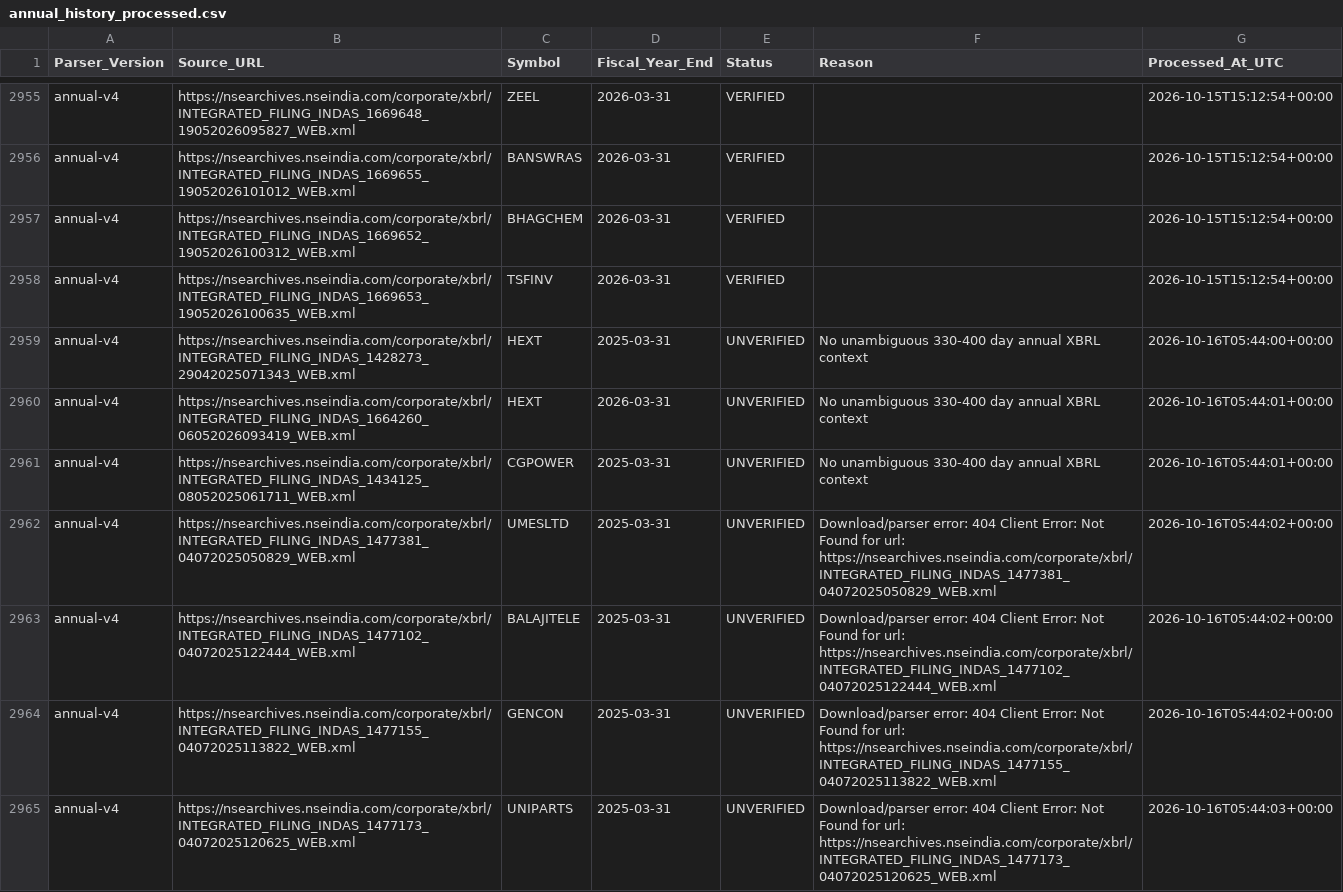
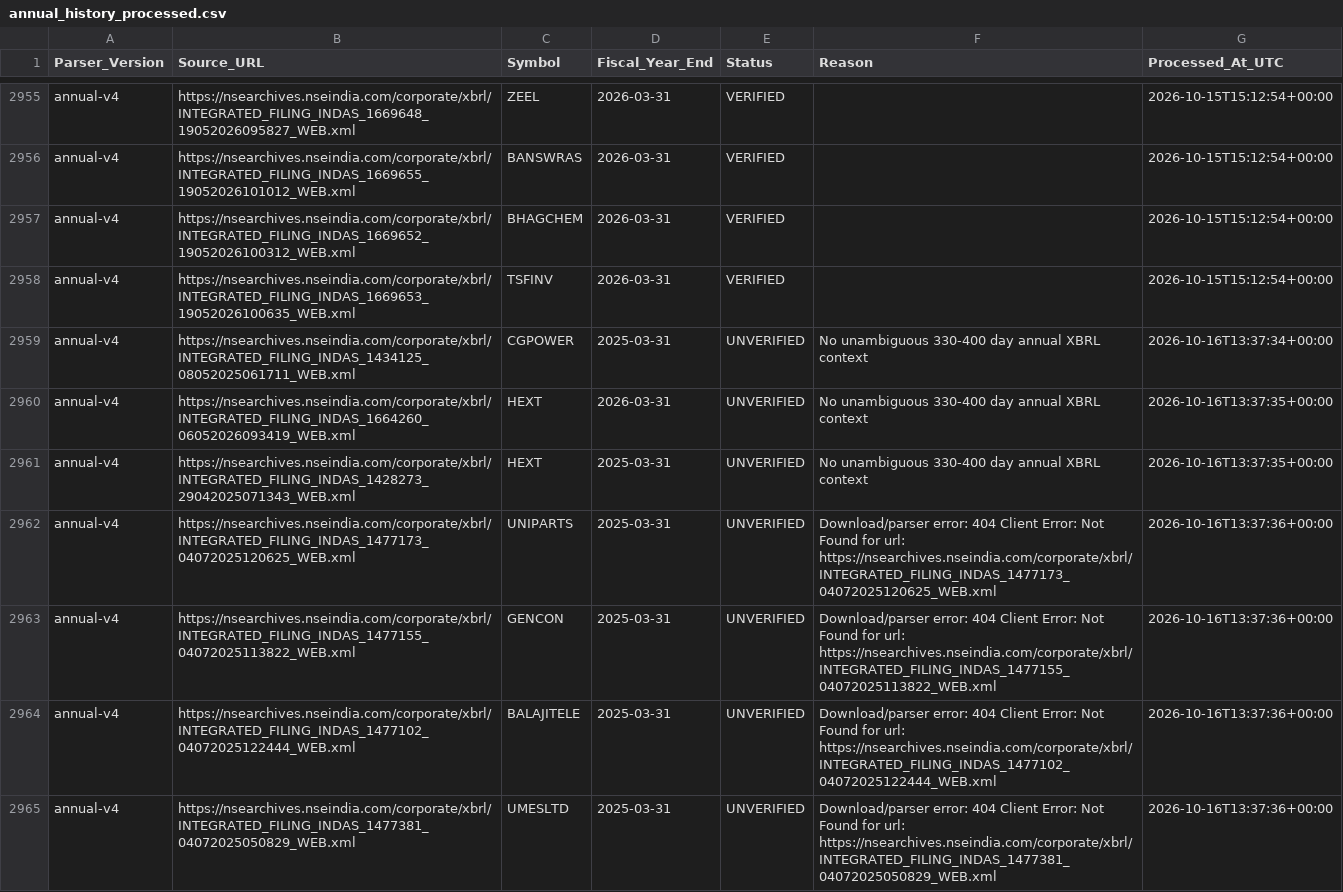
Before and after one commit to sunny1991-co/nse-fundamentals-monitor-, a CSV file: annual_history_processed.csv, drawn as a sheet; only a part is shown, gaps mark what is left out.

```diff
--- a/annual_history_processed.csv
+++ b/annual_history_processed.csv
@@ -2958,8 +2958,8 @@ annual-v4,https://nsearchives.nseindia.com/corporate/xbrl/INTEGRATED_FILING_INDA
 annual-v4,https://nsearchives.nseindia.com/corporate/xbrl/INTEGRATED_FILING_INDAS_1669653_19052026100635_WEB.xml,TSFINV,2026-03-31,VERIFIED,,2026-10-15T15:12:54+00:00
-annual-v4,https://nsearchives.nseindia.com/corporate/xbrl/INTEGRATED_FILING_INDAS_1428273_29042025071343_WEB.xml,HEXT,2025-03-31,UNVERIFIED,No unambiguous 330-400 day annual XBRL context,2026-10-16T05:44:00+00:00
-annual-v4,https://nsearchives.nseindia.com/corporate/xbrl/INTEGRATED_FILING_INDAS_1664260_06052026093419_WEB.xml,HEXT,2026-03-31,UNVERIFIED,No unambiguous 330-400 day annual XBRL context,2026-10-16T05:44:01+00:00
-annual-v4,https://nsearchives.nseindia.com/corporate/xbrl/INTEGRATED_FILING_INDAS_1434125_08052025061711_WEB.xml,CGPOWER,2025-03-31,UNVERIFIED,No unambiguous 330-400 day annual XBRL context,2026-10-16T05:44:01+00:00
-annual-v4,https://nsearchives.nseindia.com/corporate/xbrl/INTEGRATED_FILING_INDAS_1477381_04072025050829_WEB.xml,UMESLTD,2025-03-31,UNVERIFIED,Download/parser error: 404 Client Error: Not Found for url: https://nsearchives.nseindia.com/corporate/xbrl/INTEGRATED_FILING_INDAS_1477381_04072025050829_WEB.xml,2026-10-16T05:44:02+00:00
-annual-v4,https://nsearchives.nseindia.com/corporate/xbrl/INTEGRATED_FILING_INDAS_1477102_04072025122444_WEB.xml,BALAJITELE,2025-03-31,UNVERIFIED,Download/parser error: 404 Client Error: Not Found for url: https://nsearchives.nseindia.com/corporate/xbrl/INTEGRATED_FILING_INDAS_1477102_04072025122444_WEB.xml,2026-10-16T05:44:02+00:00
-annual-v4,https://nsearchives.nseindia.com/corporate/xbrl/INTEGRATED_FILING_INDAS_1477155_04072025113822_WEB.xml,GENCON,2025-03-31,UNVERIFIED,Download/parser error: 404 Client Error: Not Found for url: https://nsearchives.nseindia.com/corporate/xbrl/INTEGRATED_FILING_INDAS_1477155_04072025113822_WEB.xml,2026-10-16T05:44:02+00:00
-annual-v4,https://nsearchives.nseindia.com/corporate/xbrl/INTEGRATED_FILING_INDAS_1477173_04072025120625_WEB.xml,UNIPARTS,2025-03-31,UNVERIFIED,Download/parser error: 404 Client Error: Not Found for url: https://nsearchives.nseindia.com/corporate/xbrl/INTEGRATED_FILING_INDAS_1477173_04072025120625_WEB.xml,2026-10-16T05:44:03+00:00
+annual-v4,https://nsearchives.nseindia.com/corporate/xbrl/INTEGRATED_FILING_INDAS_1434125_08052025061711_WEB.xml,CGPOWER,2025-03-31,UNVERIFIED,No unambiguous 330-400 day annual XBRL context,2026-10-16T13:37:34+00:00
+annual-v4,https://nsearchives.nseindia.com/corporate/xbrl/INTEGRATED_FILING_INDAS_1664260_06052026093419_WEB.xml,HEXT,2026-03-31,UNVERIFIED,No unambiguous 330-400 day annual XBRL context,2026-10-16T13:37:35+00:00
+annual-v4,https://nsearchives.nseindia.com/corporate/xbrl/INTEGRATED_FILING_INDAS_1428273_29042025071343_WEB.xml,HEXT,2025-03-31,UNVERIFIED,No unambiguous 330-400 day annual XBRL context,2026-10-16T13:37:35+00:00
+annual-v4,https://nsearchives.nseindia.com/corporate/xbrl/INTEGRATED_FILING_INDAS_1477173_04072025120625_WEB.xml,UNIPARTS,2025-03-31,UNVERIFIED,Download/parser error: 404 Client Error: Not Found for url: https://nsearchives.nseindia.com/corporate/xbrl/INTEGRATED_FILING_INDAS_1477173_04072025120625_WEB.xml,2026-10-16T13:37:36+00:00
+annual-v4,https://nsearchives.nseindia.com/corporate/xbrl/INTEGRATED_FILING_INDAS_1477155_04072025113822_WEB.xml,GENCON,2025-03-31,UNVERIFIED,Download/parser error: 404 Client Error: Not Found for url: https://nsearchives.nseindia.com/corporate/xbrl/INTEGRATED_FILING_INDAS_1477155_04072025113822_WEB.xml,2026-10-16T13:37:36+00:00
+annual-v4,https://nsearchives.nseindia.com/corporate/xbrl/INTEGRATED_FILING_INDAS_1477102_04072025122444_WEB.xml,BALAJITELE,2025-03-31,UNVERIFIED,Download/parser error: 404 Client Error: Not Found for url: https://nsearchives.nseindia.com/corporate/xbrl/INTEGRATED_FILING_INDAS_1477102_04072025122444_WEB.xml,2026-10-16T13:37:36+00:00
+annual-v4,https://nsearchives.nseindia.com/corporate/xbrl/INTEGRATED_FILING_INDAS_1477381_04072025050829_WEB.xml,UMESLTD,2025-03-31,UNVERIFIED,Download/parser error: 404 Client Error: Not Found for url: https://nsearchives.nseindia.com/corporate/xbrl/INTEGRATED_FILING_INDAS_1477381_04072025050829_WEB.xml,2026-10-16T13:37:36+00:00
```
Also changed, not shown: legacy_xbrl_run_status.csv, nse_sector_map.csv, 5 other files.
